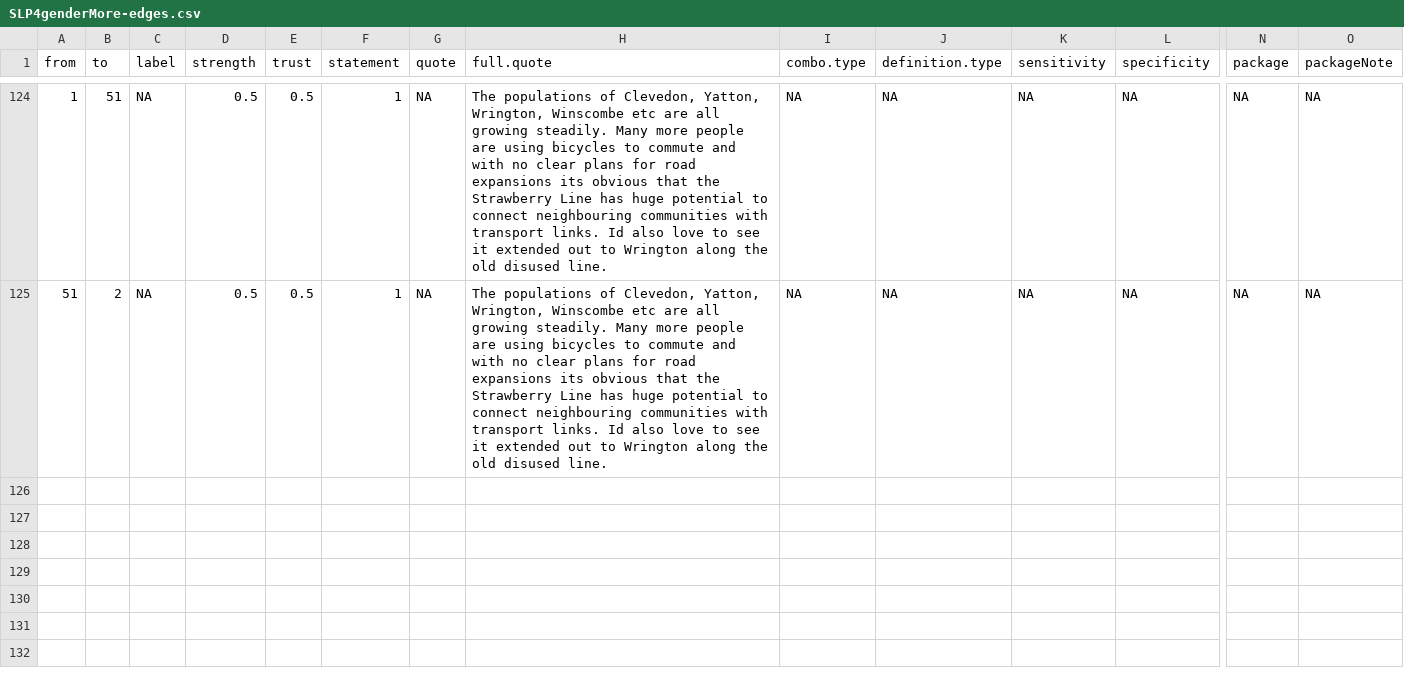
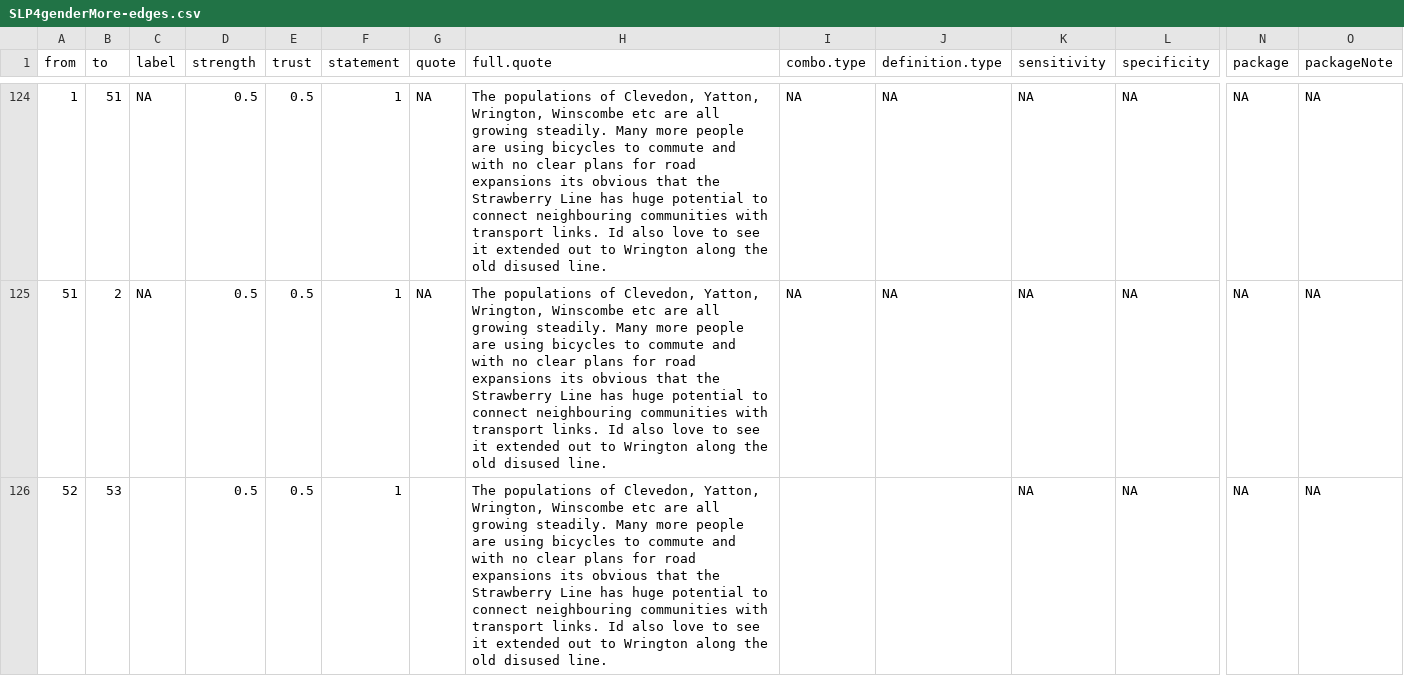
Before and after one commit to stevepowell99/causal-mapping, a CSV file: www/SLP4genderMore-edges.csv, drawn as a sheet; only a part is shown, gaps mark what is left out; rows hold the shown columns only; the diff names each change by its address in the sheet, - before the commit and + after, or states it on an @@ line.

```diff
--- a/www/SLP4genderMore-edges.csv
+++ b/www/SLP4genderMore-edges.csv
+row 126: 52 | 53 |  | 0.5 | 0.5 | 1 |  | The populations of Clevedon, Yatton, Wrington, Winscombe etc are all growing steadily. Many more people are using bicycles to commute and with no clear plans for road expansions its obvious that the Strawberry Line has huge potential to connect neighbouring communities with transport links. Id also love to see it extended out to Wrington along the old disused line. |  |  | NA | NA | NA | NA
```
Also changed, not shown: www/SLP4genderMore-nodes.csv, www/SLP4genderMore-recovery-edges.csv, 11 other files.
